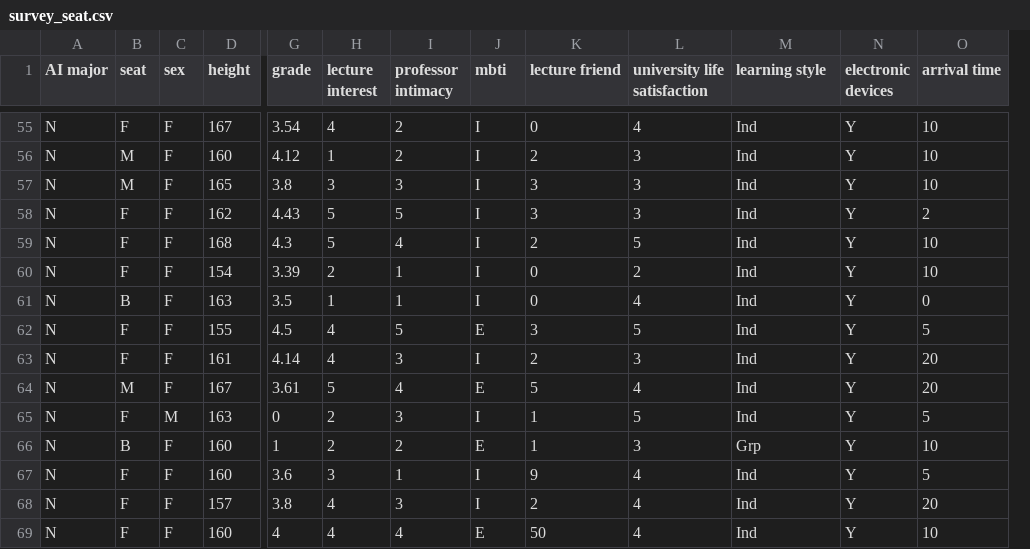
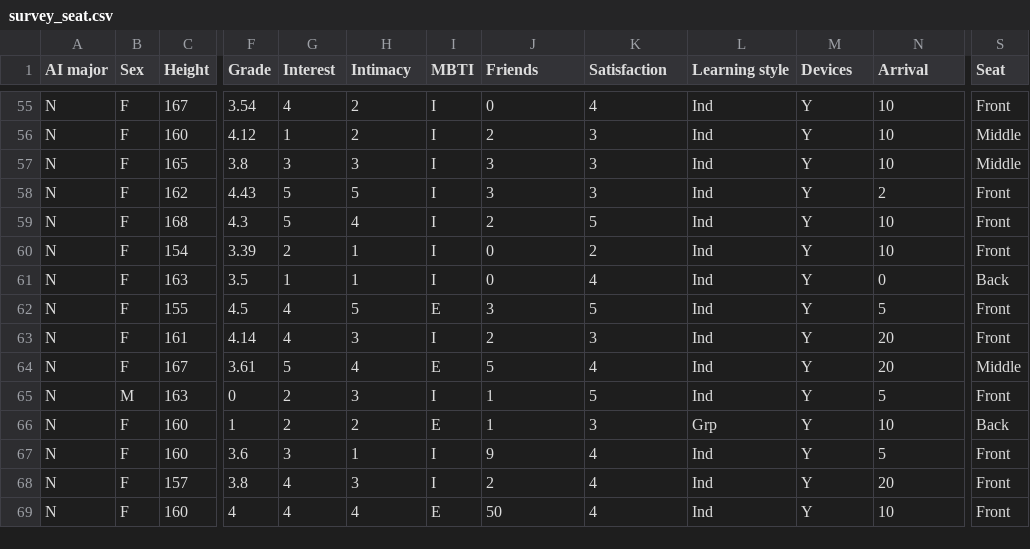
Before and after one commit to stmaker10/survey_seat, a CSV file: survey_seat.csv, drawn as a sheet; only a part is shown, gaps mark what is left out; removed rows and columns are numbered as before the commit, all else as after; the diff covers the shown part only; the diff names each change by its address in the sheet, - before the commit and + after, or states it on an @@ line.

```diff
--- a/survey_seat.csv
+++ b/survey_seat.csv
-column C (sex), rows 55-69: F | F | F | F | F | F | F | F | F | F | M | F | F | F | F
+column S (Seat), rows 55-69: Front | Middle | Middle | Front | Front | Front | Back | Front | Front | Middle | Front | Back | Front | Front | Front
-B1: seat
+B1: Sex
-C1: height
+C1: Height
-F1: grade
+F1: Grade
-G1: lecture interest
+G1: Interest
-H1: professor intimacy
+H1: Intimacy
-I1: mbti
+I1: MBTI
-J1: lecture friend
+J1: Friends
-K1: university life satisfaction
+K1: Satisfaction
-L1: learning style
+L1: Learning style
-M1: electronic devices
+M1: Devices
-N1: arrival time
+N1: Arrival
-B56:B57 (Sex): M
+B56:B57 (Sex): F
-B61 (Sex): B
+B61 (Sex): F
-B64 (Sex): M
+B64 (Sex): F
-B65 (Sex): F
+B65 (Sex): M
-B66 (Sex): B
+B66 (Sex): F
```
Also changed, not shown: 30 edited cells elsewhere in this file.
